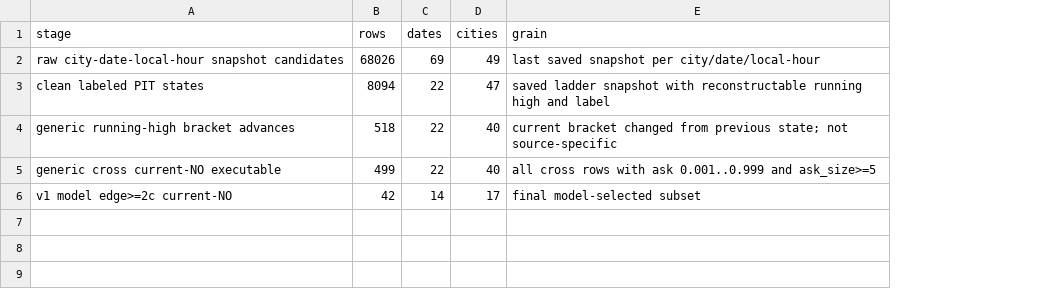
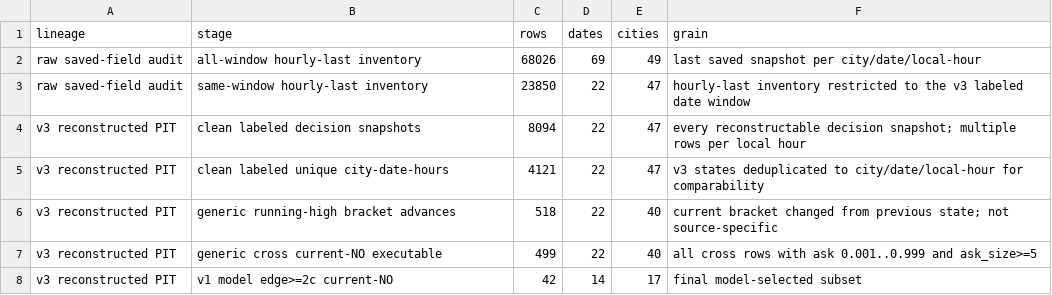
Before and after one commit to jiaruihz/pm_agents, a CSV file: docs/analysis/2026-07/generated/source_event_denominator_audit_v2/funnel.csv, drawn as a sheet; addresses are those after the commit; the diff names each change by its address in the sheet, - before the commit and + after, or states it on an @@ line.

Commit message:
docs(weather): separate source-event denominator grains

```diff
--- a/docs/analysis/2026-07/generated/source_event_denominator_audit_v2/funnel.csv
+++ b/docs/analysis/2026-07/generated/source_event_denominator_audit_v2/funnel.csv
+column A (lineage), row 2: raw saved-field audit; row 4: v3 reconstructed PIT; rows 6-8: all v3 reconstructed PIT
-B2 (stage): raw city-date-local-hour snapshot candidates
+B2 (stage): all-window hourly-last inventory
+row 3: raw saved-field audit | same-window hourly-last inventory | 23850 | 22 | 47 | hourly-last inventory restricted to the v3 labeled date window
-B4 (stage): clean labeled PIT states
+B4 (stage): clean labeled decision snapshots
-F4 (grain): saved ladder snapshot with reconstructable running high and label
+F4 (grain): every reconstructable decision snapshot; multiple rows per local hour
+row 5: v3 reconstructed PIT | clean labeled unique city-date-hours | 4121 | 22 | 47 | v3 states deduplicated to city/date/local-hour for comparability
```
Also changed, not shown: 5 other files.
